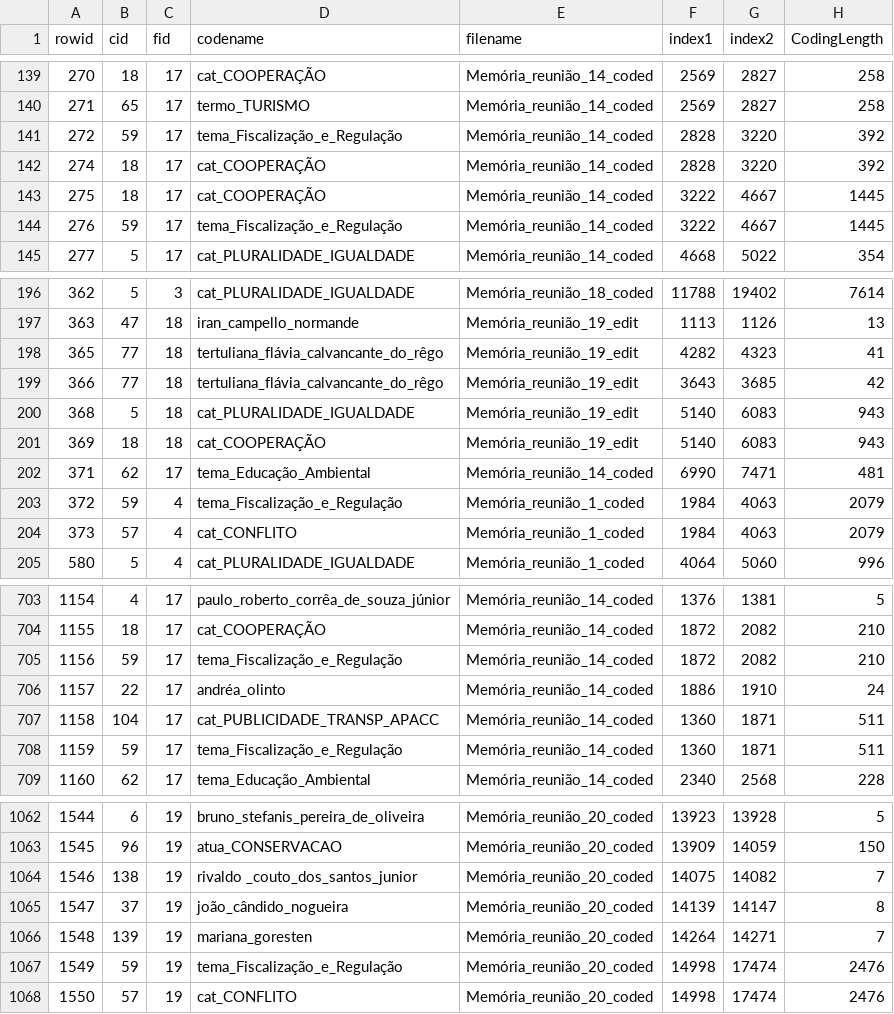
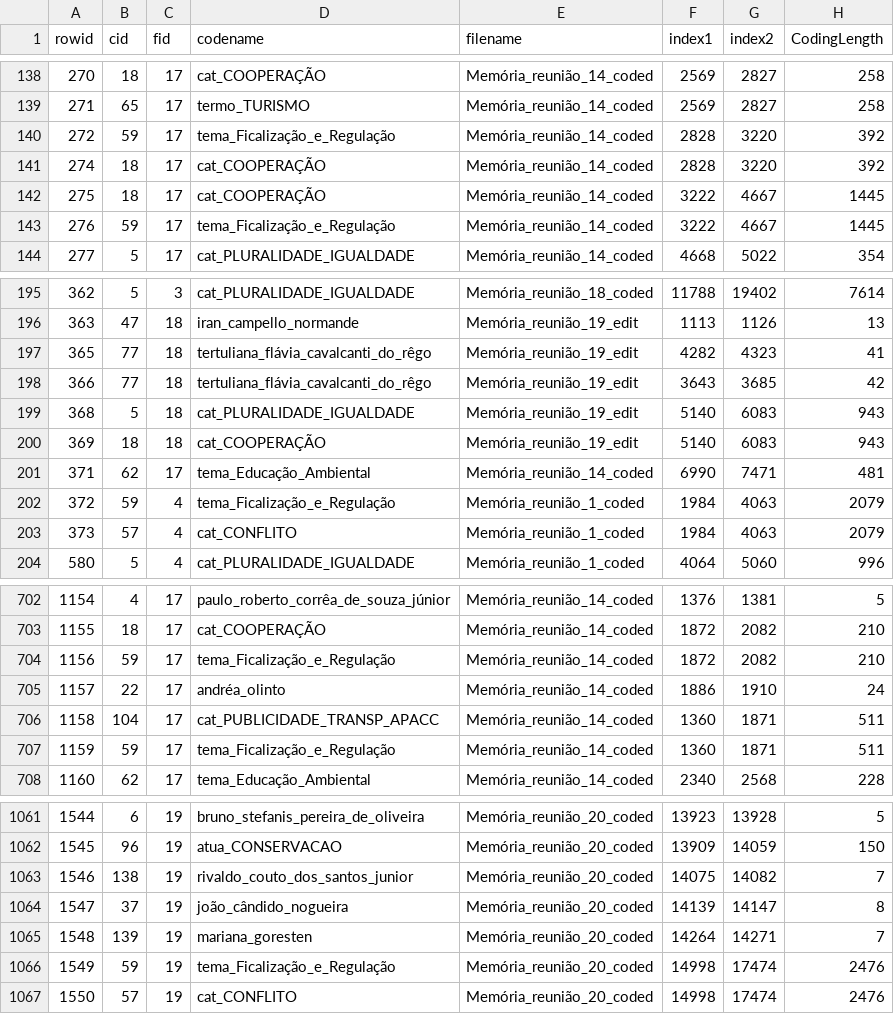
Before and after one commit to claudioalvesmonteiro/content-analysis-participation, a CSV file: Dados/coding_table.csv, drawn as a sheet; only a part is shown, gaps mark what is left out; the diff covers the shown part only.

```diff
--- a/Dados/coding_table.csv
+++ b/Dados/coding_table.csv
@@ -140,6 +139,6 @@
 271,65,17,"termo_TURISMO","Memória_reunião_14_coded",2569,2827,258
-272,59,17,"tema_Fiscalização_e_Regulação","Memória_reunião_14_coded",2828,3220,392
+272,59,17,"tema_Ficalização_e_Regulação","Memória_reunião_14_coded",2828,3220,392
 274,18,17,"cat_COOPERAÇÃO","Memória_reunião_14_coded",2828,3220,392
 275,18,17,"cat_COOPERAÇÃO","Memória_reunião_14_coded",3222,4667,1445
-276,59,17,"tema_Fiscalização_e_Regulação","Memória_reunião_14_coded",3222,4667,1445
+276,59,17,"tema_Ficalização_e_Regulação","Memória_reunião_14_coded",3222,4667,1445
 277,5,17,"cat_PLURALIDADE_IGUALDADE","Memória_reunião_14_coded",4668,5022,354
@@ -197,4 +196,4 @@
 363,47,18,"iran_campello_normande","Memória_reunião_19_edit",1113,1126,13
-365,77,18,"tertuliana_flávia_calvancante_do_rêgo","Memória_reunião_19_edit",4282,4323,41
-366,77,18,"tertuliana_flávia_calvancante_do_rêgo","Memória_reunião_19_edit",3643,3685,42
+365,77,18,"tertuliana_flávia_cavalcanti_do_rêgo","Memória_reunião_19_edit",4282,4323,41
+366,77,18,"tertuliana_flávia_cavalcanti_do_rêgo","Memória_reunião_19_edit",3643,3685,42
 368,5,18,"cat_PLURALIDADE_IGUALDADE","Memória_reunião_19_edit",5140,6083,943
@@ -202,3 +201,3 @@
 371,62,17,"tema_Educação_Ambiental","Memória_reunião_14_coded",6990,7471,481
-372,59,4,"tema_Fiscalização_e_Regulação","Memória_reunião_1_coded",1984,4063,2079
+372,59,4,"tema_Ficalização_e_Regulação","Memória_reunião_1_coded",1984,4063,2079
 373,57,4,"cat_CONFLITO","Memória_reunião_1_coded",1984,4063,2079
@@ -704,6 +703,6 @@
 1155,18,17,"cat_COOPERAÇÃO","Memória_reunião_14_coded",1872,2082,210
-1156,59,17,"tema_Fiscalização_e_Regulação","Memória_reunião_14_coded",1872,2082,210
+1156,59,17,"tema_Ficalização_e_Regulação","Memória_reunião_14_coded",1872,2082,210
 1157,22,17,"andréa_olinto","Memória_reunião_14_coded",1886,1910,24
 1158,104,17,"cat_PUBLICIDADE_TRANSP_APACC","Memória_reunião_14_coded",1360,1871,511
-1159,59,17,"tema_Fiscalização_e_Regulação","Memória_reunião_14_coded",1360,1871,511
+1159,59,17,"tema_Ficalização_e_Regulação","Memória_reunião_14_coded",1360,1871,511
 1160,62,17,"tema_Educação_Ambiental","Memória_reunião_14_coded",2340,2568,228
@@ -1063,6 +1062,6 @@
 1545,96,19,"atua_CONSERVACAO","Memória_reunião_20_coded",13909,14059,150
-1546,138,19,"rivaldo _couto_dos_santos_junior","Memória_reunião_20_coded",14075,14082,7
+1546,138,19,"rivaldo_couto_dos_santos_junior","Memória_reunião_20_coded",14075,14082,7
 1547,37,19,"joão_cândido_nogueira","Memória_reunião_20_coded",14139,14147,8
 1548,139,19,"mariana_goresten","Memória_reunião_20_coded",14264,14271,7
-1549,59,19,"tema_Fiscalização_e_Regulação","Memória_reunião_20_coded",14998,17474,2476
+1549,59,19,"tema_Ficalização_e_Regulação","Memória_reunião_20_coded",14998,17474,2476
 1550,57,19,"cat_CONFLITO","Memória_reunião_20_coded",14998,17474,2476
```
Also changed, not shown: 8 removed rows and 42 edited cells elsewhere in this file, Dados/cont_cod_data.csv, 6 other files.
